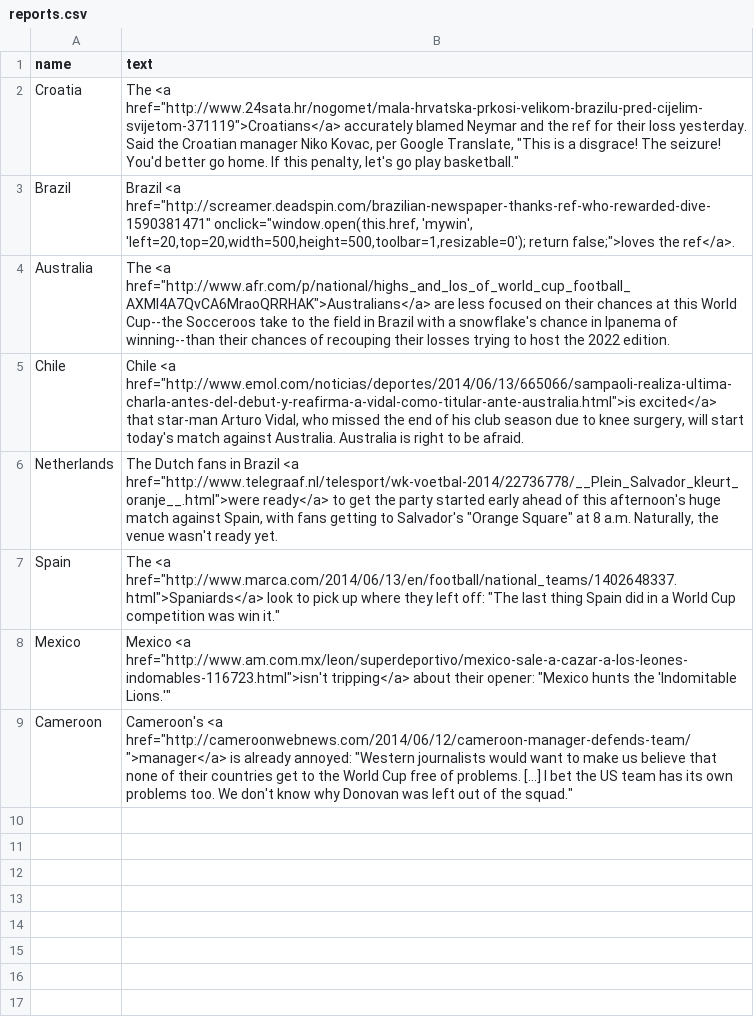
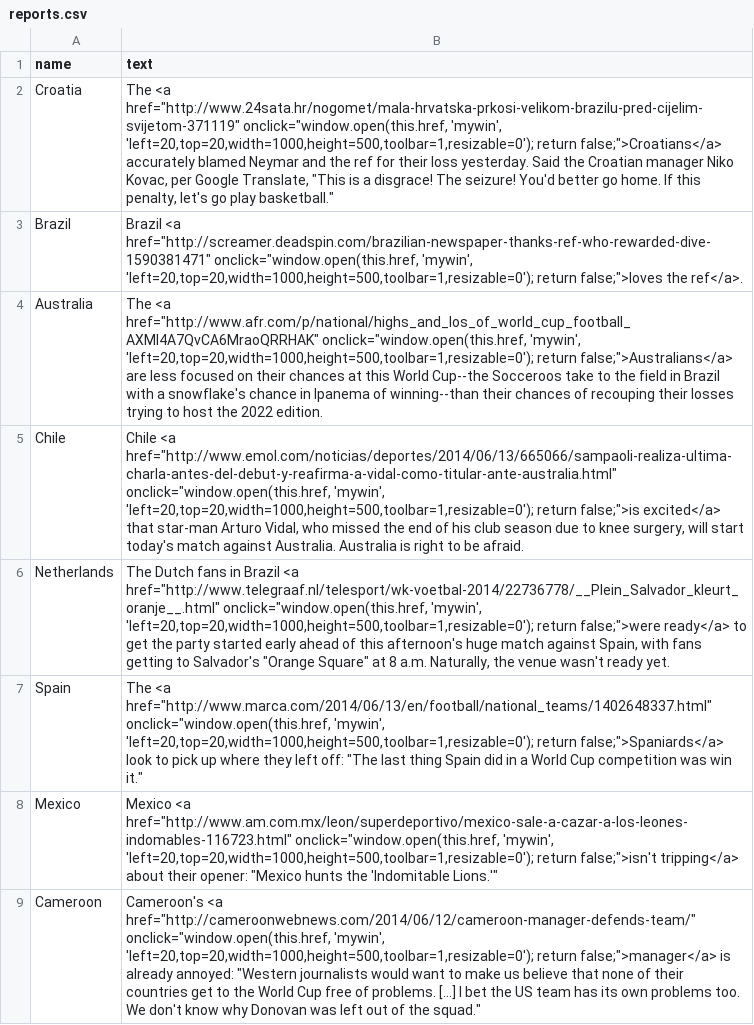
Before and after one commit to reubenfb/reubenfb.github.io, a CSV file: WC_map/reports.csv, drawn as a sheet.

Commit message:
alright, trying this popup bullshit

```diff
--- a/WC_map/reports.csv
+++ b/WC_map/reports.csv
@@ -1,10 +1,17 @@
 name,text
-Croatia,"The <a href=""http://www.24sata.hr/nogomet/mala-hrvatska-prkosi-velikom-brazilu-pred-cijelim-svijetom-371119"">Croatians</a> accurately blamed Neymar and the ref for their loss yesterday. Said the Croatian manager Niko Kovac, per Google Translate, ""This is a disgrace! The seizure! You'd better go home. If this penalty, let's go play basketball."""
-Brazil,"Brazil <a href=""http://screamer.deadspin.com/brazilian-newspaper-thanks-ref-who-rewarded-dive-1590381471"" onclick=""window.open(this.href, 'mywin',
-'left=20,top=20,width=500,height=500,toolbar=1,resizable=0'); return false;"">loves the ref</a>."
-Australia,"The <a href=""http://www.afr.com/p/national/highs_and_los_of_world_cup_football_AXMI4A7QvCA6MraoQRRHAK"">Australians</a> are less focused on their chances at this World Cup--the Socceroos take to the field in Brazil with a snowflake's chance in Ipanema of winning--than their chances of recouping their losses trying to host the 2022 edition."
-Chile,"Chile <a href=""http://www.emol.com/noticias/deportes/2014/06/13/665066/sampaoli-realiza-ultima-charla-antes-del-debut-y-reafirma-a-vidal-como-titular-ante-australia.html"">is excited</a> that star-man Arturo Vidal, who missed the end of his club season due to knee surgery, will start today's match against Australia. Australia is right to be afraid."
-Netherlands,"The Dutch fans in Brazil <a href=""http://www.telegraaf.nl/telesport/wk-voetbal-2014/22736778/__Plein_Salvador_kleurt_oranje__.html"">were ready</a> to get the party started early ahead of this afternoon's huge match against Spain, with fans getting to Salvador's ""Orange Square"" at 8 a.m. Naturally, the venue wasn't ready yet."
-Spain,"The <a href=""http://www.marca.com/2014/06/13/en/football/national_teams/1402648337.html"">Spaniards</a> look to pick up where they left off: ""The last thing Spain did in a World Cup competition was win it."""
-Mexico,"Mexico <a href=""http://www.am.com.mx/leon/superdeportivo/mexico-sale-a-cazar-a-los-leones-indomables-116723.html"">isn't tripping</a> about their opener: ""Mexico hunts the 'Indomitable Lions.'"""
-Cameroon,"Cameroon's <a href=""http://cameroonwebnews.com/2014/06/12/cameroon-manager-defends-team/"">manager</a> is already annoyed: ""Western journalists would want to make us believe that none of their countries get to the World Cup free of problems. [...] I bet the US team has its own problems too. We don't know why Donovan was left out of the squad."""
+Croatia,"The <a href=""http://www.24sata.hr/nogomet/mala-hrvatska-prkosi-velikom-brazilu-pred-cijelim-svijetom-371119"" onclick=""window.open(this.href, 'mywin',
+'left=20,top=20,width=1000,height=500,toolbar=1,resizable=0'); return false;"">Croatians</a> accurately blamed Neymar and the ref for their loss yesterday. Said the Croatian manager Niko Kovac, per Google Translate, ""This is a disgrace! The seizure! You'd better go home. If this penalty, let's go play basketball."""
+Brazil,"Brazil <a href=""http://screamer.deadspin.com/brazilian-newspaper-thanks-ref-who-rewarded-dive-1590381471"" onclick=""window.open(this.href, 'mywin',
+'left=20,top=20,width=1000,height=500,toolbar=1,resizable=0'); return false;"">loves the ref</a>."
+Australia,"The <a href=""http://www.afr.com/p/national/highs_and_los_of_world_cup_football_AXMI4A7QvCA6MraoQRRHAK"" onclick=""window.open(this.href, 'mywin',
+'left=20,top=20,width=1000,height=500,toolbar=1,resizable=0'); return false;"">Australians</a> are less focused on their chances at this World Cup--the Socceroos take to the field in Brazil with a snowflake's chance in Ipanema of winning--than their chances of recouping their losses trying to host the 2022 edition."
+Chile,"Chile <a href=""http://www.emol.com/noticias/deportes/2014/06/13/665066/sampaoli-realiza-ultima-charla-antes-del-debut-y-reafirma-a-vidal-como-titular-ante-australia.html"" onclick=""window.open(this.href, 'mywin',
+'left=20,top=20,width=1000,height=500,toolbar=1,resizable=0'); return false;"">is excited</a> that star-man Arturo Vidal, who missed the end of his club season due to knee surgery, will start today's match against Australia. Australia is right to be afraid."
+Netherlands,"The Dutch fans in Brazil <a href=""http://www.telegraaf.nl/telesport/wk-voetbal-2014/22736778/__Plein_Salvador_kleurt_oranje__.html"" onclick=""window.open(this.href, 'mywin',
+'left=20,top=20,width=1000,height=500,toolbar=1,resizable=0'); return false;"">were ready</a> to get the party started early ahead of this afternoon's huge match against Spain, with fans getting to Salvador's ""Orange Square"" at 8 a.m. Naturally, the venue wasn't ready yet."
+Spain,"The <a href=""http://www.marca.com/2014/06/13/en/football/national_teams/1402648337.html"" onclick=""window.open(this.href, 'mywin',
+'left=20,top=20,width=1000,height=500,toolbar=1,resizable=0'); return false;"">Spaniards</a> look to pick up where they left off: ""The last thing Spain did in a World Cup competition was win it."""
+Mexico,"Mexico <a href=""http://www.am.com.mx/leon/superdeportivo/mexico-sale-a-cazar-a-los-leones-indomables-116723.html"" onclick=""window.open(this.href, 'mywin',
+'left=20,top=20,width=1000,height=500,toolbar=1,resizable=0'); return false;"">isn't tripping</a> about their opener: ""Mexico hunts the 'Indomitable Lions.'"""
+Cameroon,"Cameroon's <a href=""http://cameroonwebnews.com/2014/06/12/cameroon-manager-defends-team/"" onclick=""window.open(this.href, 'mywin',
+'left=20,top=20,width=1000,height=500,toolbar=1,resizable=0'); return false;"">manager</a> is already annoyed: ""Western journalists would want to make us believe that none of their countries get to the World Cup free of problems. [...] I bet the US team has its own problems too. We don't know why Donovan was left out of the squad."""
```
